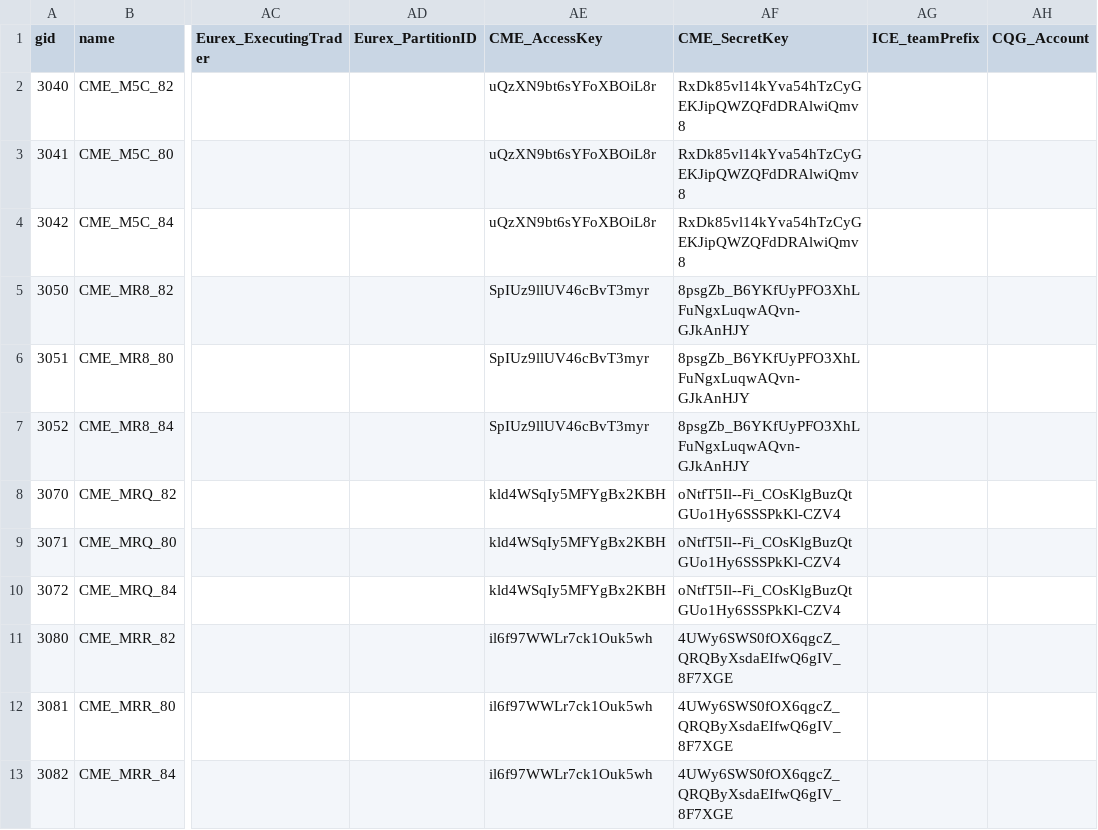
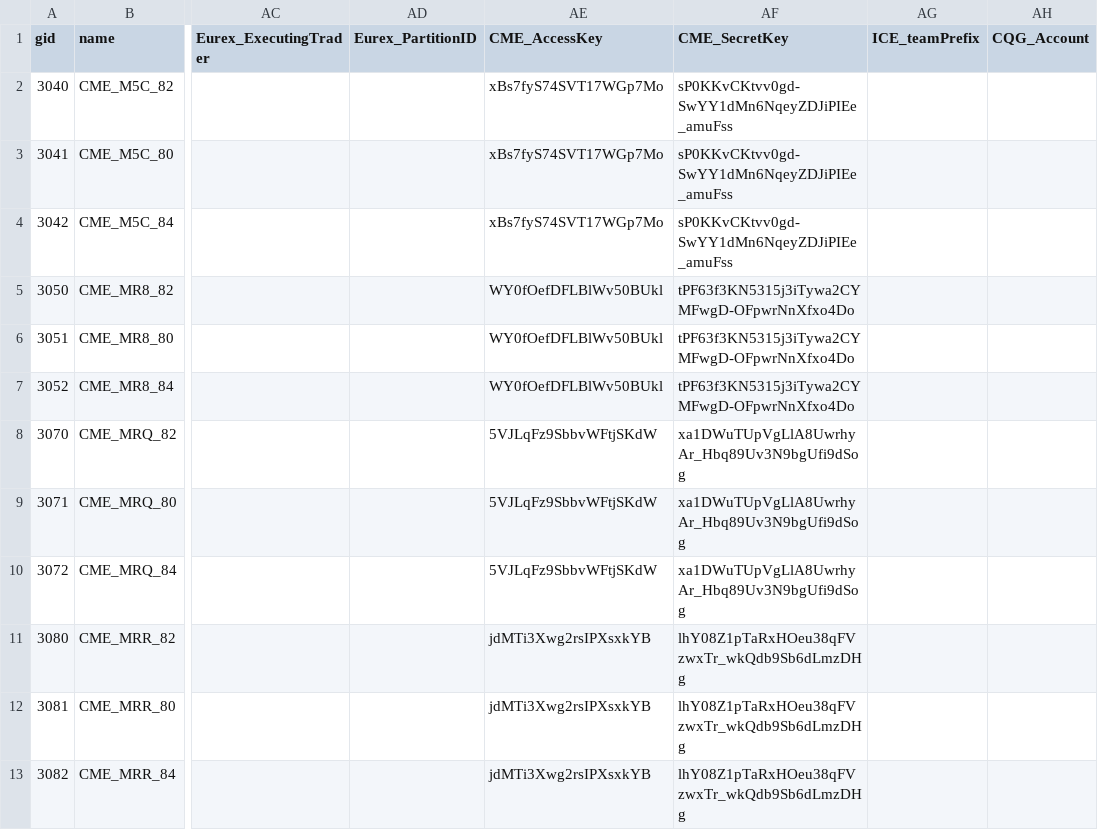
Before and after one commit to kzhdev/strats, a CSV file: config/minimal_cme_2/omports.csv, drawn as a sheet; only a part is shown, gaps mark what is left out; the diff names each change by its address in the sheet, - before the commit and + after, or states it on an @@ line.

```diff
--- a/config/minimal_cme_2/omports.csv
+++ b/config/minimal_cme_2/omports.csv
-AE2:AE4 (CME_AccessKey): uQzXN9bt6sYFoXBOiL8r
+AE2:AE4 (CME_AccessKey): xBs7fyS74SVT17WGp7Mo
-AF2:AF4 (CME_SecretKey): RxDk85vl14kYva54hTzCyGEKJipQWZQFdDRAlwiQmv8
+AF2:AF4 (CME_SecretKey): sP0KKvCKtvv0gd-SwYY1dMn6NqeyZDJiPIEe_amuFss
-AE5:AE7 (CME_AccessKey): SpIUz9llUV46cBvT3myr
+AE5:AE7 (CME_AccessKey): WY0fOefDFLBlWv50BUkl
-AF5:AF7 (CME_SecretKey): 8psgZb_B6YKfUyPFO3XhLFuNgxLuqwAQvn-GJkAnHJY
+AF5:AF7 (CME_SecretKey): tPF63f3KN5315j3iTywa2CYMFwgD-OFpwrNnXfxo4Do
-AE8:AE10 (CME_AccessKey): kld4WSqIy5MFYgBx2KBH
+AE8:AE10 (CME_AccessKey): 5VJLqFz9SbbvWFtjSKdW
-AF8:AF10 (CME_SecretKey): oNtfT5Il--Fi_COsKlgBuzQtGUo1Hy6SSSPkKl-CZV4
+AF8:AF10 (CME_SecretKey): xa1DWuTUpVgLlA8UwrhyAr_Hbq89Uv3N9bgUfi9dSog
-AE11:AE13 (CME_AccessKey): il6f97WWLr7ck1Ouk5wh
+AE11:AE13 (CME_AccessKey): jdMTi3Xwg2rsIPXsxkYB
-AF11:AF13 (CME_SecretKey): 4UWy6SWS0fOX6qgcZ_QRQByXsdaEIfwQ6gIV_8F7XGE
+AF11:AF13 (CME_SecretKey): lhY08Z1pTaRxHOeu38qFVzwxTr_wkQdb9Sb6dLmzDHg
```
Also changed, not shown: config/minimal_cme_2/CME_small_model.csv, config/minimal_cme_2/secdb.cme.csv, 7 other files.
